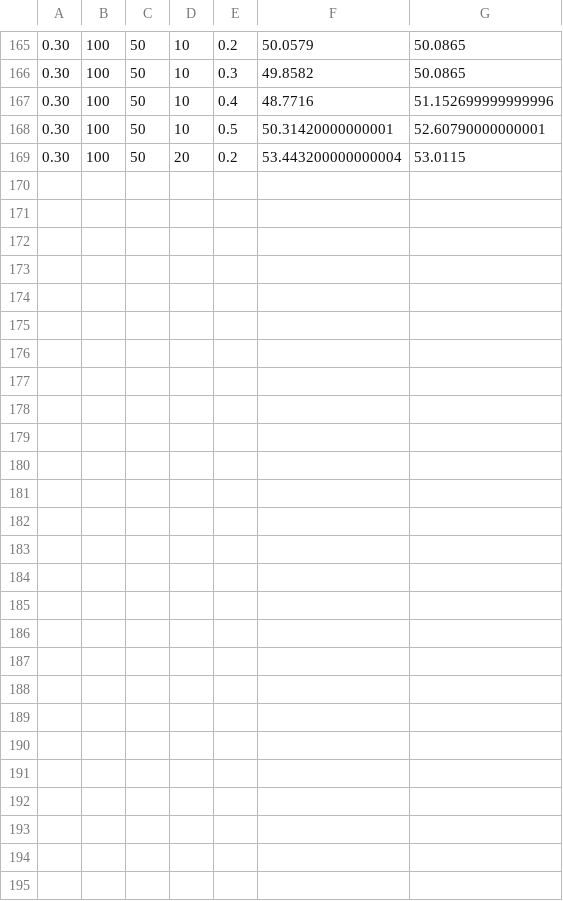
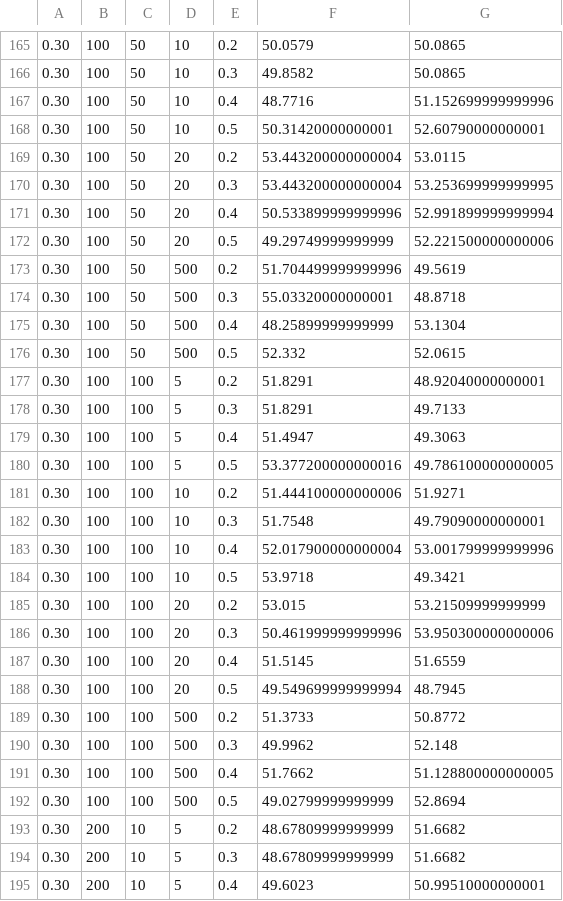
Before and after one commit to sueszli/neice, a CSV file: data/results.csv, drawn as a sheet; only a part is shown, gaps mark what is left out; the diff names each change by its address in the sheet, - before the commit and + after, or states it on an @@ line.

```diff
--- a/data/results.csv
+++ b/data/results.csv
+row 170: 0.30 | 100 | 50 | 20 | 0.3 | 53.443200000000004 | 53.253699999999995
+row 171: 0.30 | 100 | 50 | 20 | 0.4 | 50.533899999999996 | 52.991899999999994
+row 172: 0.30 | 100 | 50 | 20 | 0.5 | 49.29749999999999 | 52.221500000000006
+row 173: 0.30 | 100 | 50 | 500 | 0.2 | 51.704499999999996 | 49.5619
+row 174: 0.30 | 100 | 50 | 500 | 0.3 | 55.03320000000001 | 48.8718
+row 175: 0.30 | 100 | 50 | 500 | 0.4 | 48.25899999999999 | 53.1304
+row 176: 0.30 | 100 | 50 | 500 | 0.5 | 52.332 | 52.0615
+row 177: 0.30 | 100 | 100 | 5 | 0.2 | 51.8291 | 48.92040000000001
+row 178: 0.30 | 100 | 100 | 5 | 0.3 | 51.8291 | 49.7133
+row 179: 0.30 | 100 | 100 | 5 | 0.4 | 51.4947 | 49.3063
+row 180: 0.30 | 100 | 100 | 5 | 0.5 | 53.377200000000016 | 49.786100000000005
+row 181: 0.30 | 100 | 100 | 10 | 0.2 | 51.444100000000006 | 51.9271
+row 182: 0.30 | 100 | 100 | 10 | 0.3 | 51.7548 | 49.79090000000001
+row 183: 0.30 | 100 | 100 | 10 | 0.4 | 52.017900000000004 | 53.001799999999996
+row 184: 0.30 | 100 | 100 | 10 | 0.5 | 53.9718 | 49.3421
+row 185: 0.30 | 100 | 100 | 20 | 0.2 | 53.015 | 53.21509999999999
+row 186: 0.30 | 100 | 100 | 20 | 0.3 | 50.461999999999996 | 53.950300000000006
+row 187: 0.30 | 100 | 100 | 20 | 0.4 | 51.5145 | 51.6559
+row 188: 0.30 | 100 | 100 | 20 | 0.5 | 49.549699999999994 | 48.7945
+row 189: 0.30 | 100 | 100 | 500 | 0.2 | 51.3733 | 50.8772
+row 190: 0.30 | 100 | 100 | 500 | 0.3 | 49.9962 | 52.148
+row 191: 0.30 | 100 | 100 | 500 | 0.4 | 51.7662 | 51.128800000000005
+row 192: 0.30 | 100 | 100 | 500 | 0.5 | 49.02799999999999 | 52.8694
+row 193: 0.30 | 200 | 10 | 5 | 0.2 | 48.67809999999999 | 51.6682
+row 194: 0.30 | 200 | 10 | 5 | 0.3 | 48.67809999999999 | 51.6682
+row 195: 0.30 | 200 | 10 | 5 | 0.4 | 49.6023 | 50.99510000000001
```
Also changed, not shown: 2 other files.
